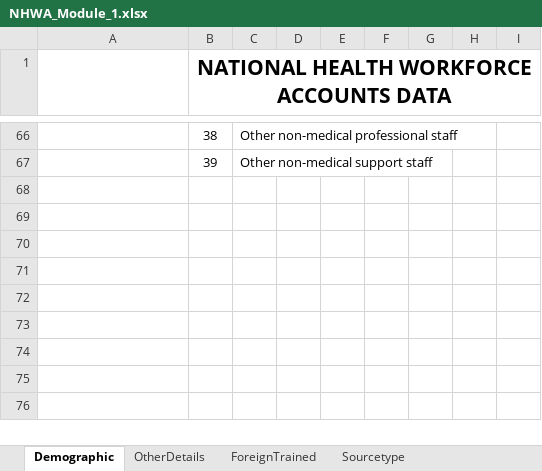
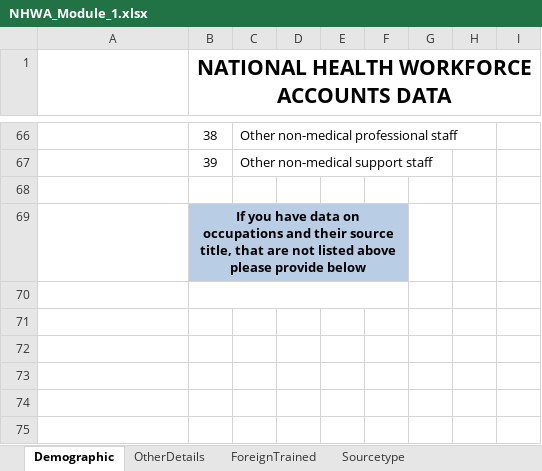
Before and after one commit to EyeSeeTea/Bulk-Load-blessed, an Excel workbook: public/templates/NHWA_Module_1.xlsx, sheet Demographic, drawn as a sheet; only a part is shown, gaps mark what is left out; the shorter side is filled out with more unchanged rows; values as stored, in another font and other column widths than the file's, no borders; the diff names each change by its address in the sheet, - before the commit and + after, or states it on an @@ line.

Commit message:
Add comment to module 1

```diff
--- a/public/templates/NHWA_Module_1.xlsx (sheet Demographic)
+++ b/public/templates/NHWA_Module_1.xlsx (sheet Demographic)
-B69: (empty)
+B69: If you have data on occupations and their source title, that are not listed above please provide below
-B69:F69 fill: none
+B69:F69 fill: #B9CDE5
+B69:F69 merged
+B70:F70 merged
```
Also changed, not shown: 2 other files.
